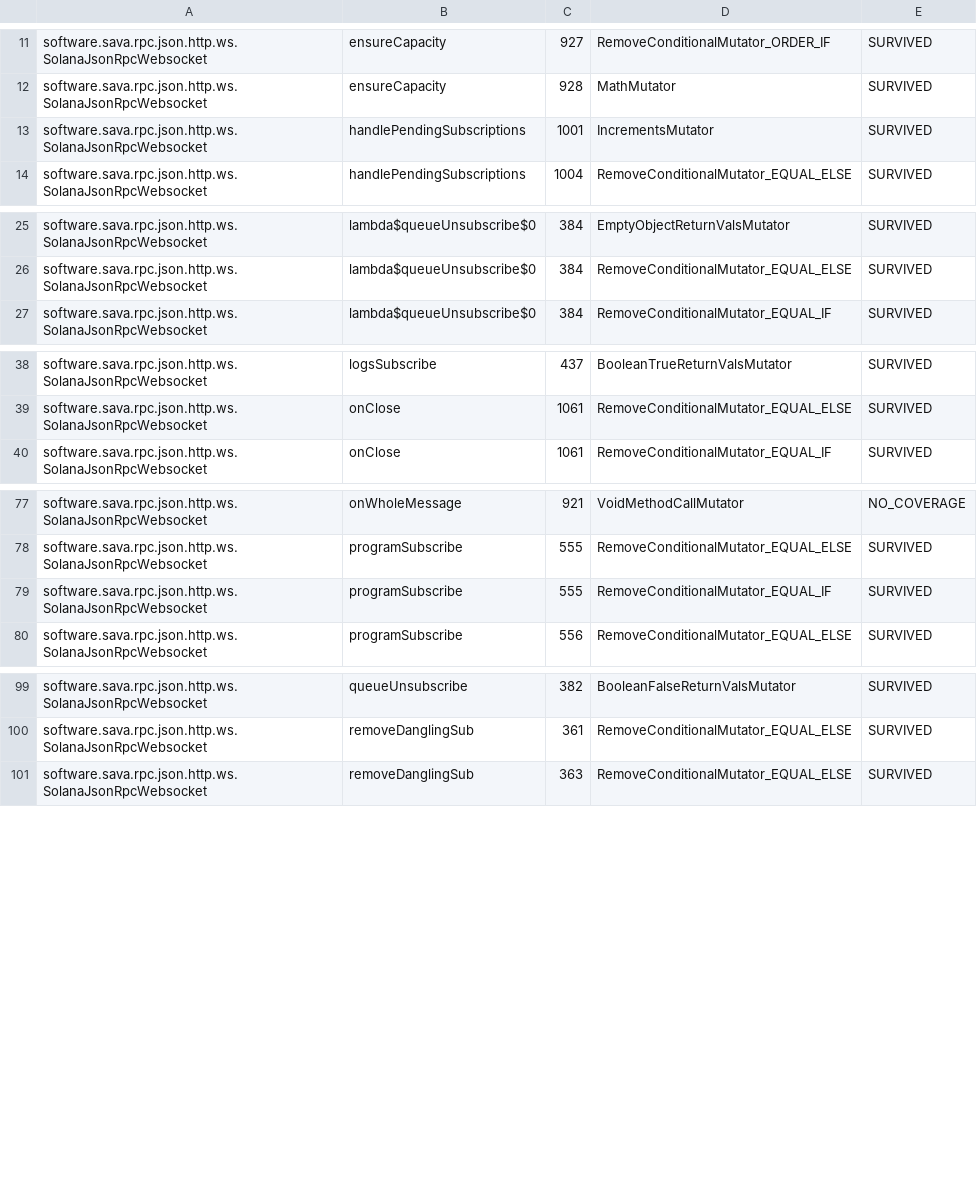
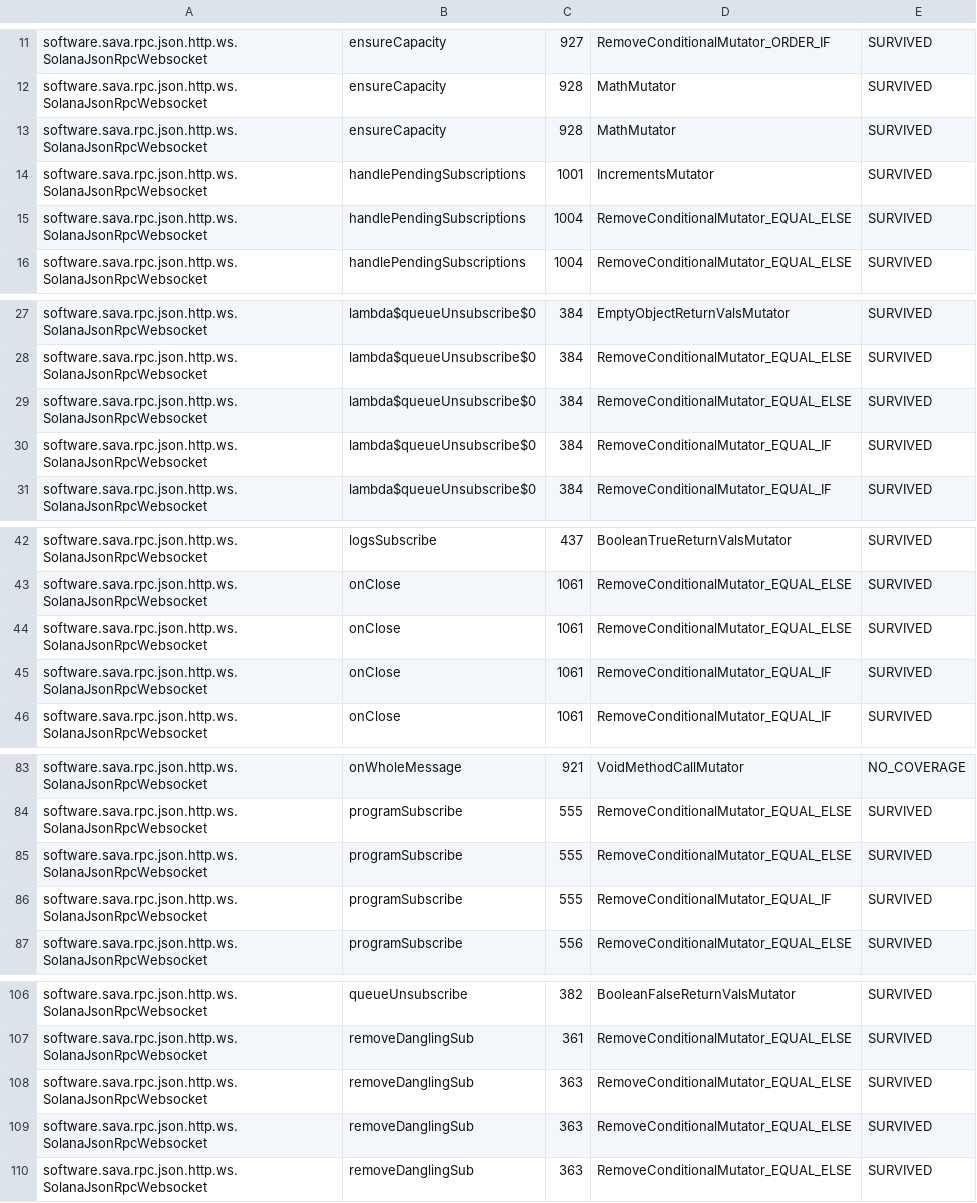
Before and after one commit to sava-software/sava, a CSV file: sava-rpc/config/pitest/ws-accepted.csv, drawn as a sheet; only a part is shown, gaps mark what is left out; the diff names each change by its address in the sheet, - before the commit and + after, or states it on an @@ line.

```diff
--- a/sava-rpc/config/pitest/ws-accepted.csv
+++ b/sava-rpc/config/pitest/ws-accepted.csv
+row 13: software.sava.rpc.json.http.ws.SolanaJsonRpcWebsocket | ensureCapacity | 928 | MathMutator | SURVIVED
+row 15: software.sava.rpc.json.http.ws.SolanaJsonRpcWebsocket | handlePendingSubscriptions | 1004 | RemoveConditionalMutator_EQUAL_ELSE | SURVIVED
+row 29: software.sava.rpc.json.http.ws.SolanaJsonRpcWebsocket | lambda$queueUnsubscribe$0 | 384 | RemoveConditionalMutator_EQUAL_ELSE | SURVIVED
+row 30: software.sava.rpc.json.http.ws.SolanaJsonRpcWebsocket | lambda$queueUnsubscribe$0 | 384 | RemoveConditionalMutator_EQUAL_IF | SURVIVED
+row 44: software.sava.rpc.json.http.ws.SolanaJsonRpcWebsocket | onClose | 1061 | RemoveConditionalMutator_EQUAL_ELSE | SURVIVED
+row 45: software.sava.rpc.json.http.ws.SolanaJsonRpcWebsocket | onClose | 1061 | RemoveConditionalMutator_EQUAL_IF | SURVIVED
+row 85: software.sava.rpc.json.http.ws.SolanaJsonRpcWebsocket | programSubscribe | 555 | RemoveConditionalMutator_EQUAL_ELSE | SURVIVED
+row 108: software.sava.rpc.json.http.ws.SolanaJsonRpcWebsocket | removeDanglingSub | 363 | RemoveConditionalMutator_EQUAL_ELSE | SURVIVED
+row 109: software.sava.rpc.json.http.ws.SolanaJsonRpcWebsocket | removeDanglingSub | 363 | RemoveConditionalMutator_EQUAL_ELSE | SURVIVED
```
Also changed, not shown: sava-core/config/pitest/ed25519-accepted.csv, sava-core/config/pitest/encoding-accepted.csv, 9 other files.
